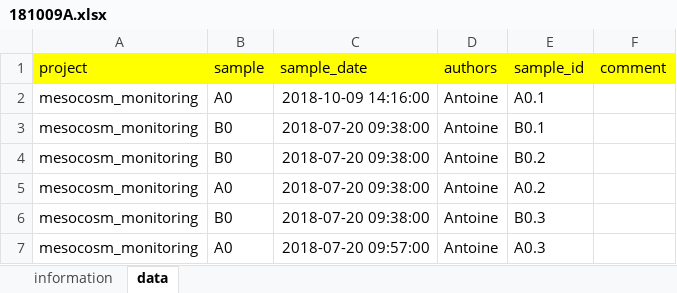
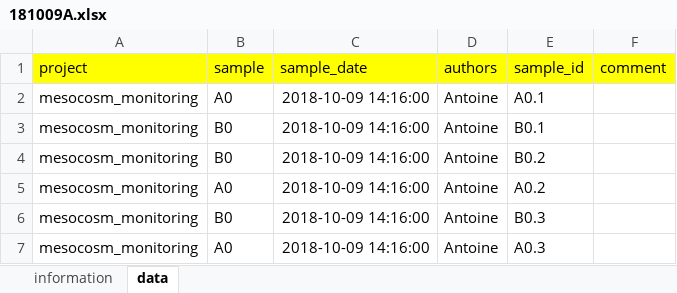
Before and after one commit to EcoNum/protocol_seal_aa3, an Excel workbook: Data/raw/181009A.xlsx, sheet data, drawn as a sheet; values as stored, in another font and other column widths than the file's, no borders; the diff names each change by its address in the sheet, - before the commit and + after, or states it on an @@ line.

```diff
--- a/Data/raw/181009A.xlsx (sheet data)
+++ b/Data/raw/181009A.xlsx (sheet data)
-C3:C6 (sample_date): 2018-07-20 09:38:00
+C3:C6 (sample_date): 2018-10-09 14:16:00
-C7 (sample_date): 2018-07-20 09:57:00
+C7 (sample_date): 2018-10-09 14:16:00
```
Also changed, not shown: 10 other files.
